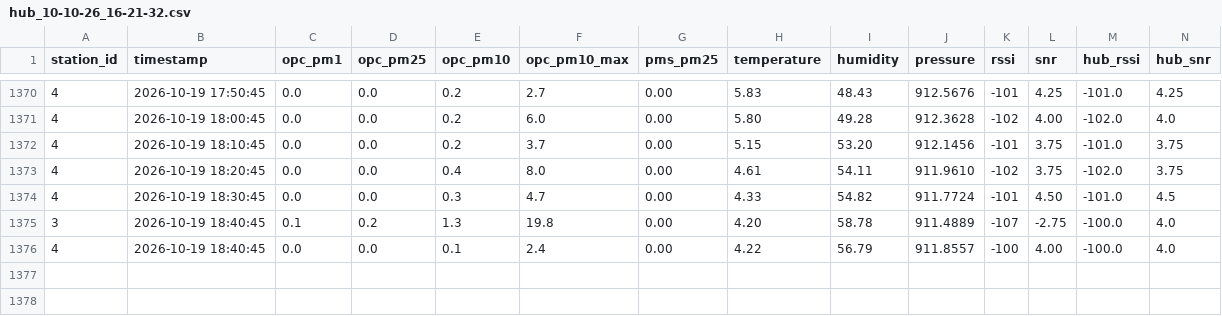
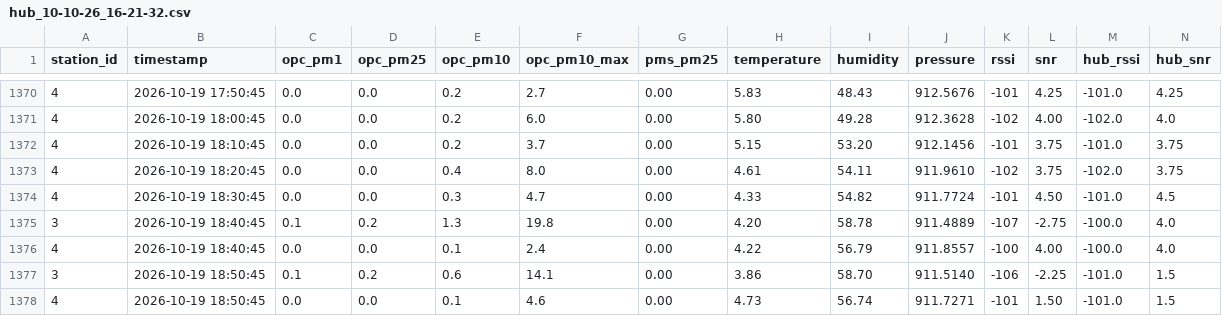
Before and after one commit to marionbielza/ydn_hubdata, a CSV file: hub_10-10-26_16-21-32.csv, drawn as a sheet; only a part is shown, gaps mark what is left out; the diff names each change by its address in the sheet, - before the commit and + after, or states it on an @@ line.

Commit message:
Update automatique des donnees

```diff
--- a/hub_10-10-26_16-21-32.csv
+++ b/hub_10-10-26_16-21-32.csv
+row 1377: 3 | 2026-10-19 18:50:45 | 0.1 | 0.2 | 0.6 | 14.1 | 0.00 | 3.86 | 58.70 | 911.5140 | -106 | -2.25 | -101.0 | 1.5
+row 1378: 4 | 2026-10-19 18:50:45 | 0.0 | 0.0 | 0.1 | 4.6 | 0.00 | 4.73 | 56.74 | 911.7271 | -101 | 1.50 | -101.0 | 1.5
```
